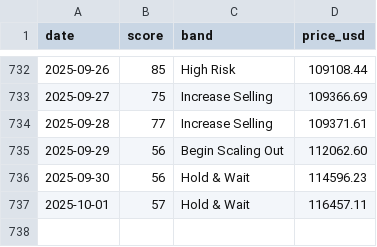
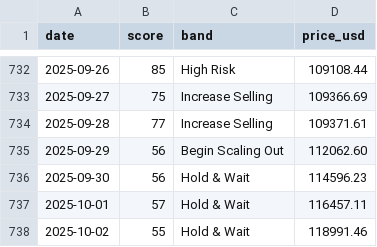
Before and after one commit to firemansghost/btc-risk-dashboard-V3, a CSV file: public/data/history.csv, drawn as a sheet; only a part is shown, gaps mark what is left out; the diff names each change by its address in the sheet, - before the commit and + after, or states it on an @@ line.

```diff
--- a/public/data/history.csv
+++ b/public/data/history.csv
+row 738: 2025-10-02 | 55 | Hold & Wait | 118991.46
```
Also changed, not shown: public/data/factor_history.csv, public/signals/etf_flows_21d.csv, 15 other files.
